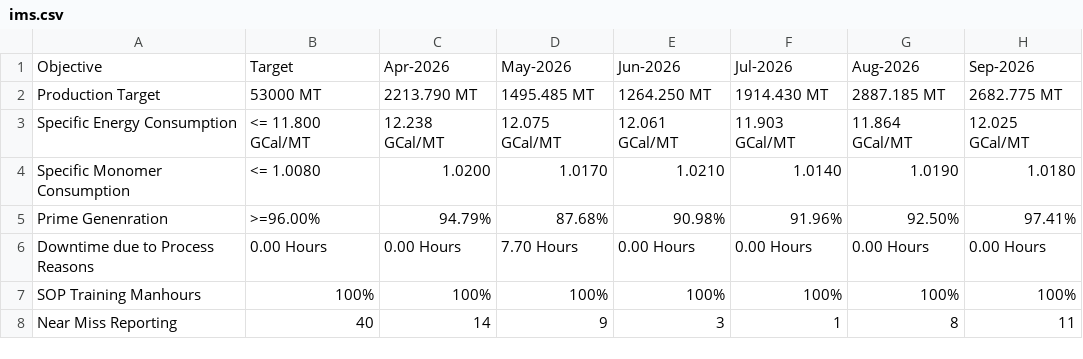
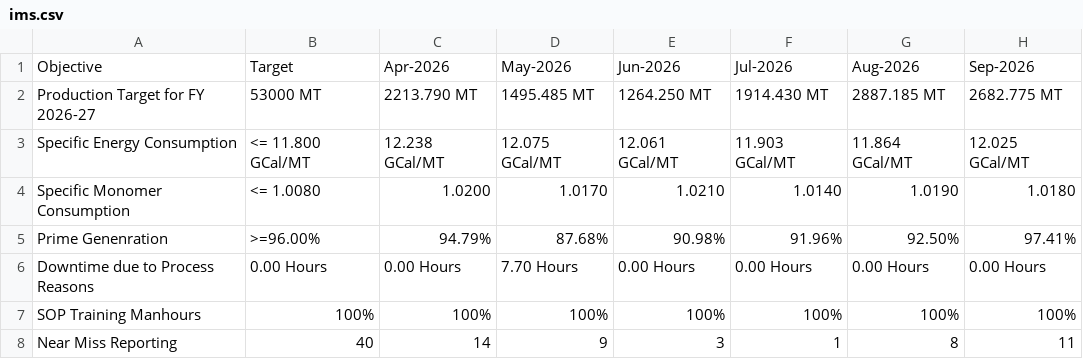
Before and after one commit to debajitd1292/ppu, a CSV file: updates/ims.csv, drawn as a sheet; only a part is shown; the diff names each change by its address in the sheet, - before the commit and + after, or states it on an @@ line.

Commit message:
Update ims.csv

```diff
--- a/updates/ims.csv
+++ b/updates/ims.csv
-A2: Production Target
+A2: Production Target for FY 2026-27
```
